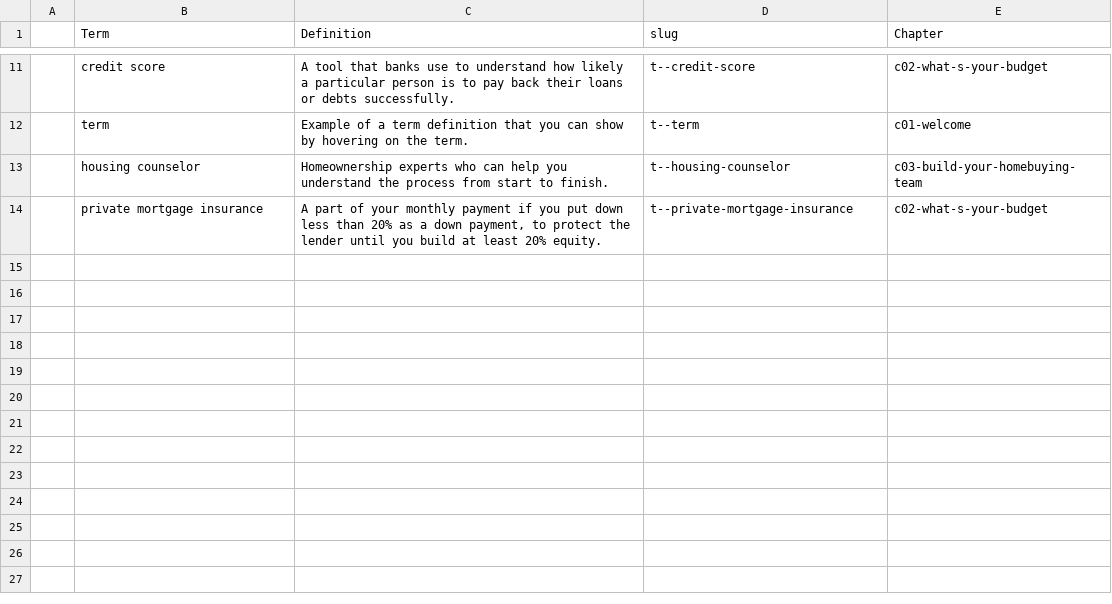
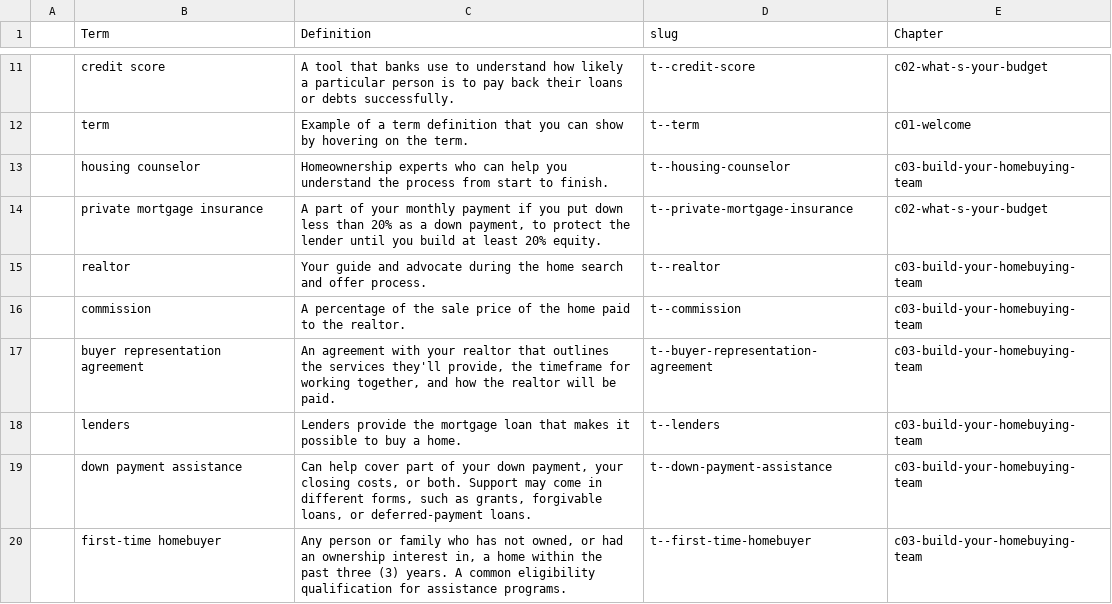
Before and after one commit to mokshadata/own-the-hou--journey--demo, a CSV file: src/content/terms/terms.csv, drawn as a sheet; only a part is shown, gaps mark what is left out.

Commit message:
chapter 3 reviewed, summary

```diff
--- a/src/content/terms/terms.csv
+++ b/src/content/terms/terms.csv
@@ -14 +14,7 @@
 ,private mortgage insurance,"A part of your monthly payment if you put down less than 20% as a down payment, to protect the lender until you build at least 20% equity.",t--private-mortgage-insurance,c02-what-s-your-budget
+,realtor,"Your guide and advocate during the home search and offer process.",t--realtor,c03-build-your-homebuying-team
+,commission,"A percentage of the sale price of the home paid to the realtor.",t--commission,c03-build-your-homebuying-team
+,buyer representation agreement,"An agreement with your realtor that outlines the services they'll provide, the timeframe for working together, and how the realtor will be paid.",t--buyer-representation-agreement,c03-build-your-homebuying-team
+,lenders,"Lenders provide the mortgage loan that makes it possible to buy a home.",t--lenders,c03-build-your-homebuying-team
+,down payment assistance,"Can help cover part of your down payment, your closing costs, or both. Support may come in different forms, such as grants, forgivable loans, or deferred-payment loans.",t--down-payment-assistance,c03-build-your-homebuying-team
+,first-time homebuyer,"Any person or family who has not owned, or had an ownership interest in, a home within the past three (3) years. A common eligibility qualification for assistance programs.",t--first-time-homebuyer,c03-build-your-homebuying-team
```
Also changed, not shown: 15 other files.
